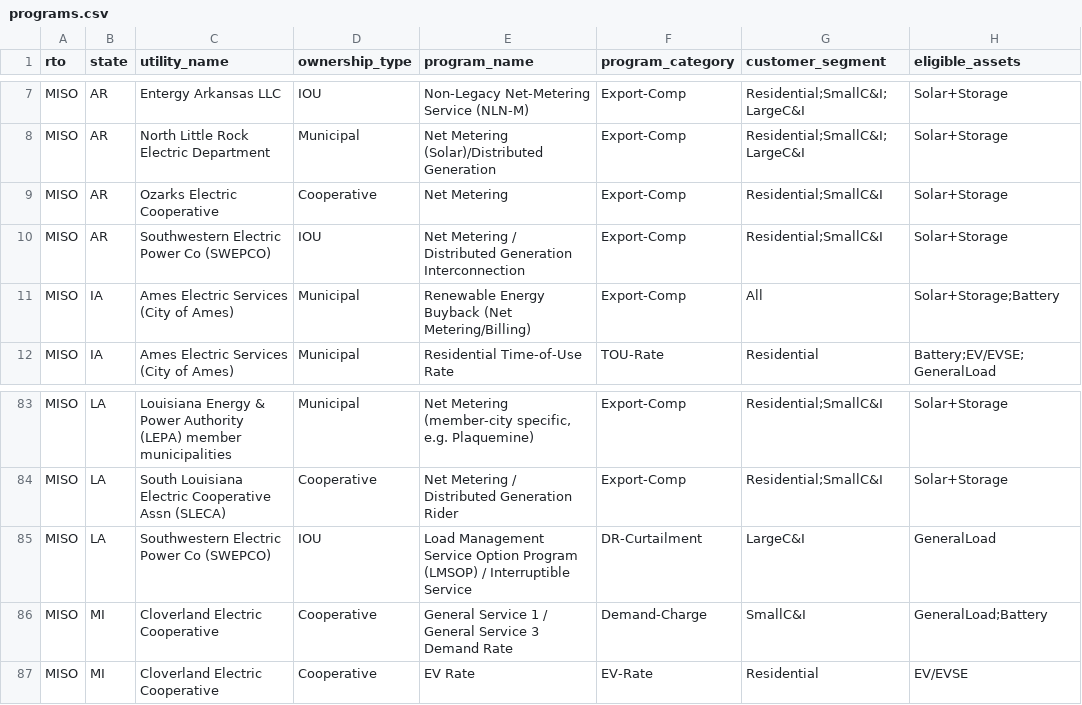
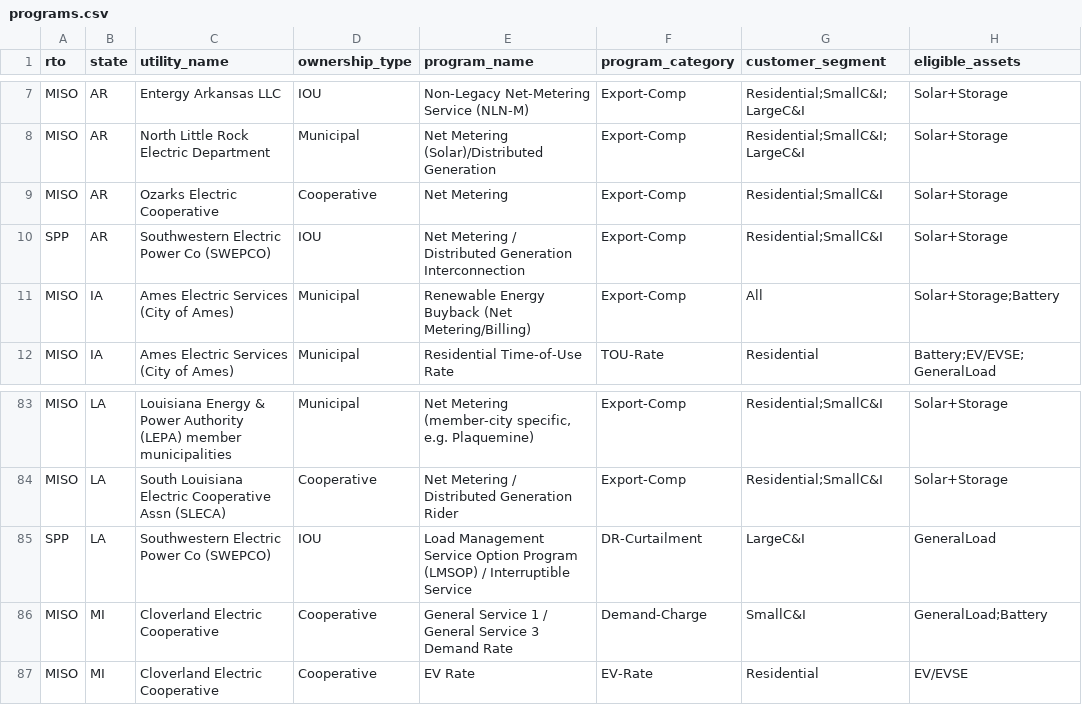
Before and after one commit to nap7645/utility-map, a CSV file: data/processed/programs.csv, drawn as a sheet; only a part is shown, gaps mark what is left out; the diff names each change by its address in the sheet, - before the commit and + after, or states it on an @@ line.

```diff
--- a/data/processed/programs.csv
+++ b/data/processed/programs.csv
-A10 (rto): MISO
+A10 (rto): SPP
-A85 (rto): MISO
+A85 (rto): SPP
```
Also changed, not shown: data/processed/presence.csv, data/raw/program_chunks/chunk_04_miso_south.csv, 4 other files.
